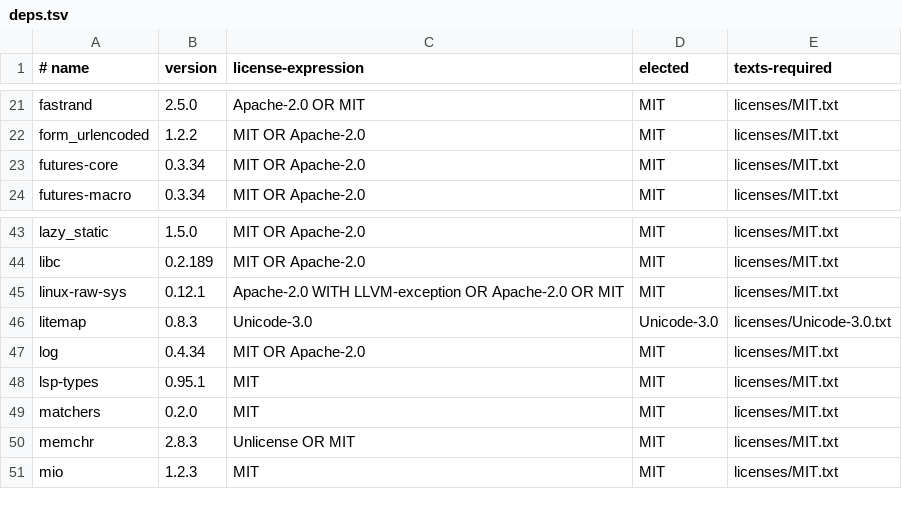
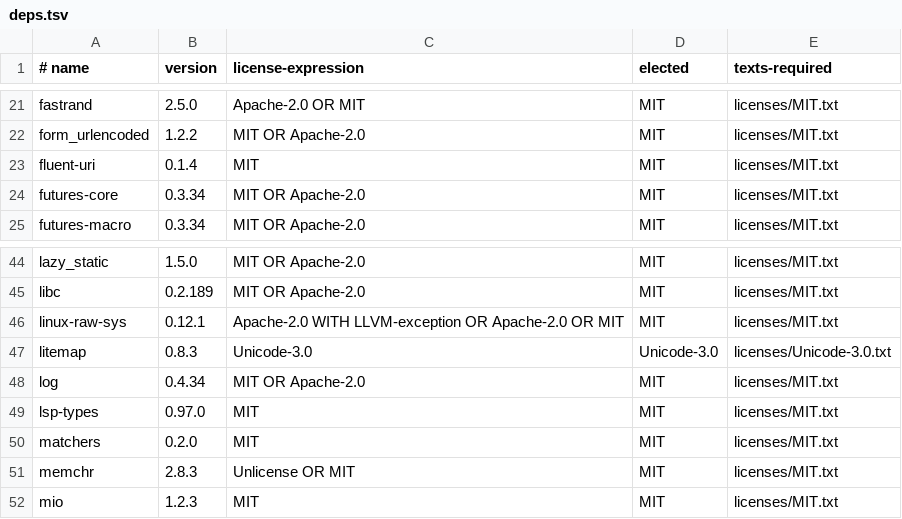
Before and after one commit to amgio38/opencraylsp, a TSV file: licenses/deps.tsv, drawn as a sheet; only a part is shown, gaps mark what is left out.

Commit message:
chore(licenses): sync inventory for lsp-types 0.97.0 (by 開碼客) (V0.20261004.001)
lsp-types 0.97.0 pulls in fluent-uri 0.1.4 (MIT). Update the dependency
inventory so the licence check sees the lockfile as it is: bump lsp-types,
add fluent-uri. make ci: fmt, clippy (default + all features), test (workspace
+ mcp all-features), layering, licences, installer tests, cargo-deny, docs and
the generated tools doc all pass locally.

```diff
--- a/licenses/deps.tsv
+++ b/licenses/deps.tsv
@@ -22,2 +22,3 @@ fastrand	2.5.0	Apache-2.0 OR MIT	MIT	licenses/MIT.txt
 form_urlencoded	1.2.2	MIT OR Apache-2.0	MIT	licenses/MIT.txt
+fluent-uri	0.1.4	MIT	MIT	licenses/MIT.txt
 futures-core	0.3.34	MIT OR Apache-2.0	MIT	licenses/MIT.txt
@@ -47,3 +48,3 @@ litemap	0.8.3	Unicode-3.0	Unicode-3.0	licenses/Unicode-3.0.txt
 log	0.4.34	MIT OR Apache-2.0	MIT	licenses/MIT.txt
-lsp-types	0.95.1	MIT	MIT	licenses/MIT.txt
+lsp-types	0.97.0	MIT	MIT	licenses/MIT.txt
 matchers	0.2.0	MIT	MIT	licenses/MIT.txt
```
